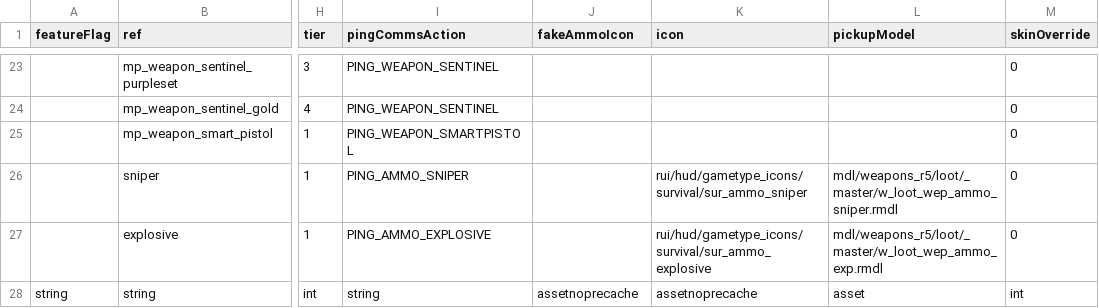
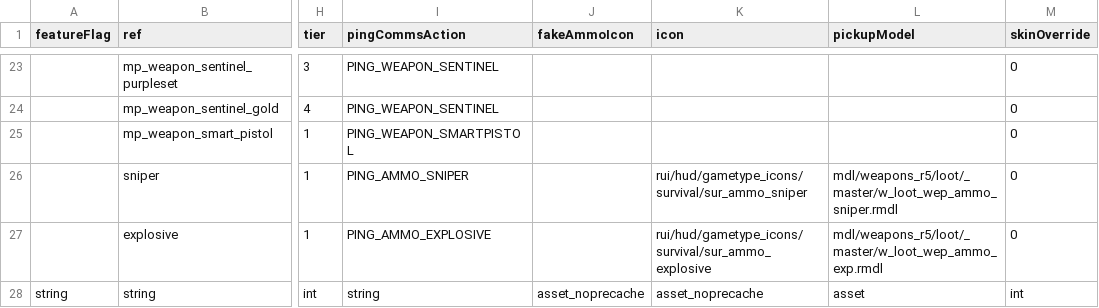
Before and after one commit to kralrindo/common_sdk.rpak, a CSV file: assets/datatable/survival_loot_sdk.csv, drawn as a sheet; only a part is shown, gaps mark what is left out; the diff names each change by its address in the sheet, - before the commit and + after, or states it on an @@ line.

```diff
--- a/assets/datatable/survival_loot_sdk.csv
+++ b/assets/datatable/survival_loot_sdk.csv
-J28 (fakeAmmoIcon): assetnoprecache
+J28 (fakeAmmoIcon): asset_noprecache
-K28 (icon): assetnoprecache
+K28 (icon): asset_noprecache
```
Also changed, not shown: 2 other files.
